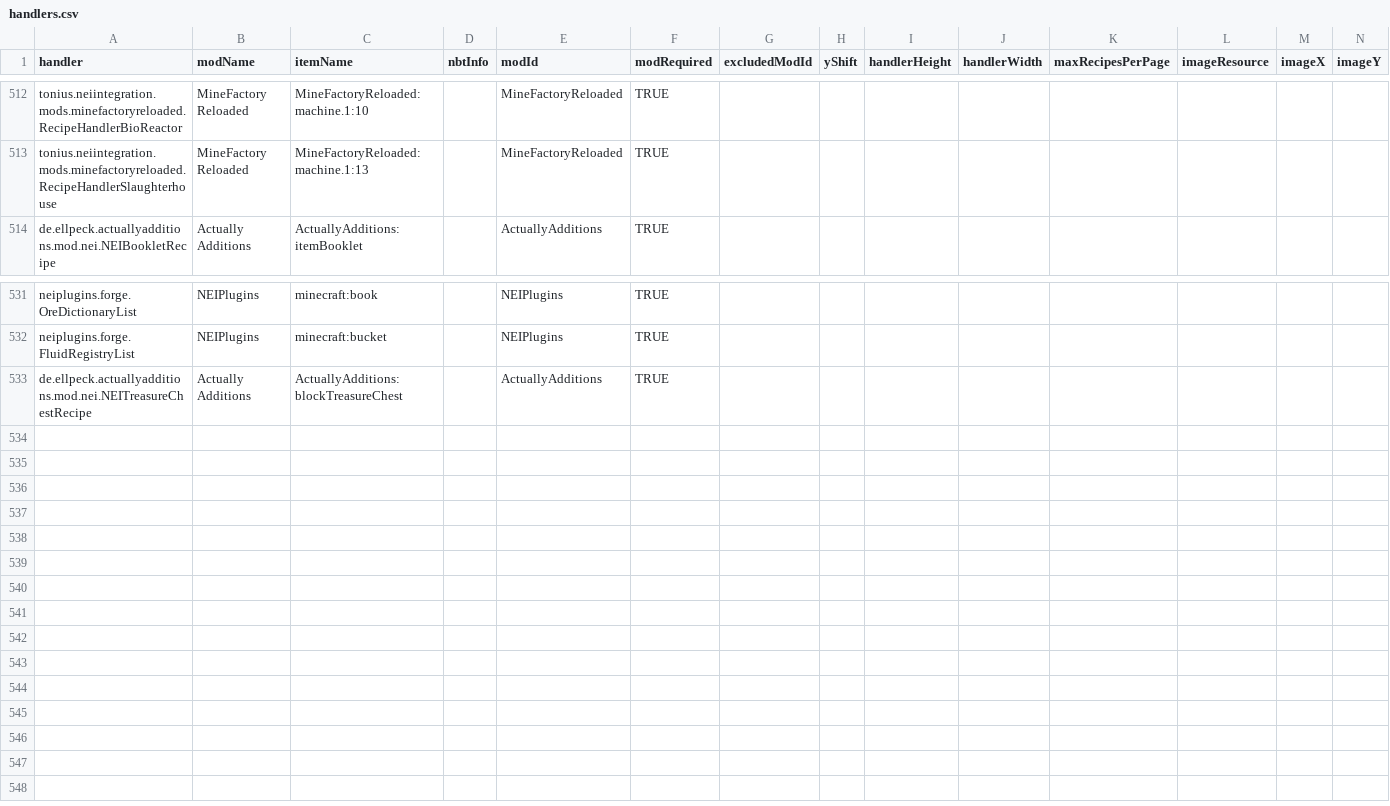
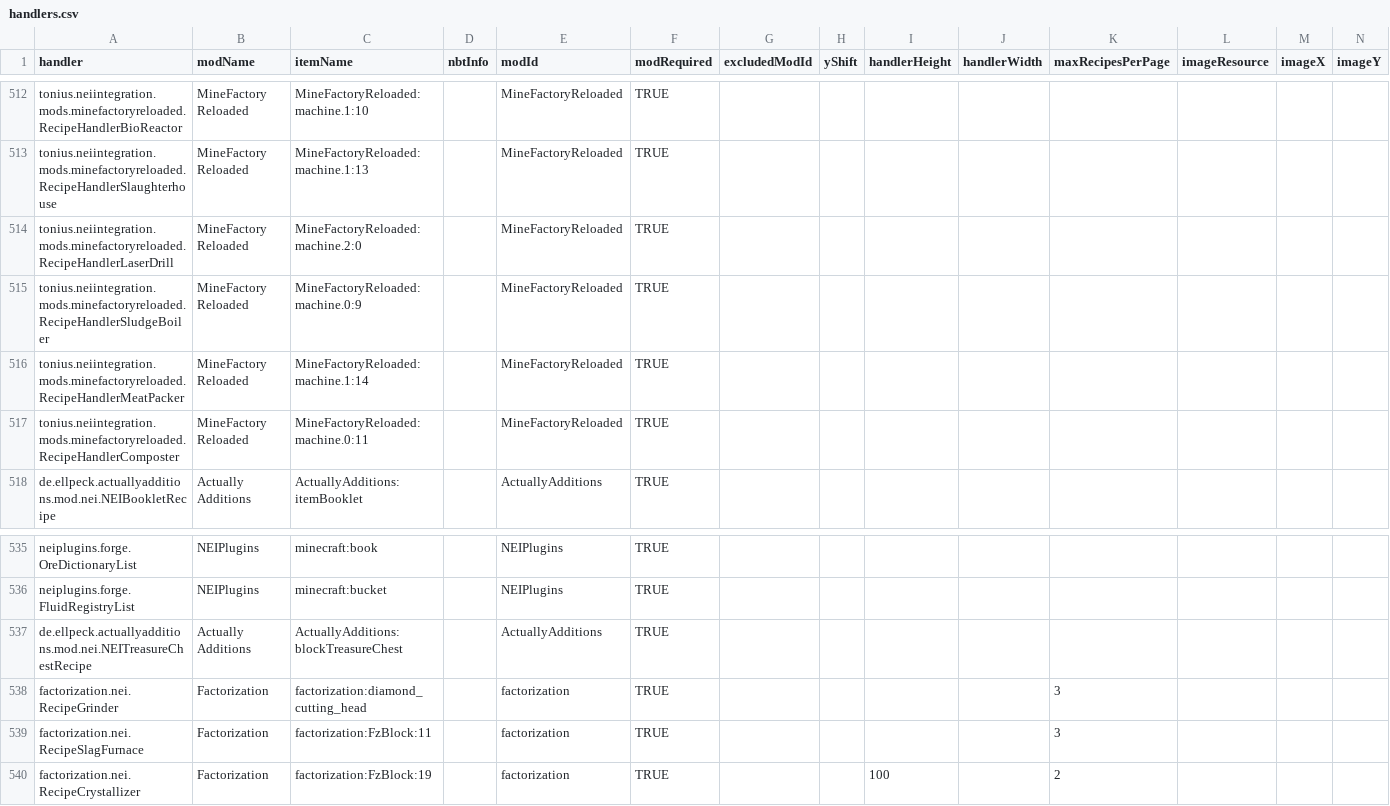
Before and after one commit to GTMEGA/NotEnoughItems, a CSV file: src/main/resources/assets/nei/csv/handlers.csv, drawn as a sheet; only a part is shown, gaps mark what is left out; rows hold the shown columns only; the diff names each change by its address in the sheet, - before the commit and + after, or states it on an @@ line.

Commit message:
Added handlers for Factorization plus a missing MFR handler (#359)
* Added Handlers for Factorization
as well as a missing MFR Handler

* Added three more MFR handlers

```diff
--- a/src/main/resources/assets/nei/csv/handlers.csv
+++ b/src/main/resources/assets/nei/csv/handlers.csv
+row 514: tonius.neiintegration.mods.minefactoryreloaded.RecipeHandlerLaserDrill | MineFactory Reloaded | MineFactoryReloaded:machine.2:0 |  | MineFactoryReloaded | TRUE
+row 515: tonius.neiintegration.mods.minefactoryreloaded.RecipeHandlerSludgeBoiler | MineFactory Reloaded | MineFactoryReloaded:machine.0:9 |  | MineFactoryReloaded | TRUE
+row 516: tonius.neiintegration.mods.minefactoryreloaded.RecipeHandlerMeatPacker | MineFactory Reloaded | MineFactoryReloaded:machine.1:14 |  | MineFactoryReloaded | TRUE
+row 517: tonius.neiintegration.mods.minefactoryreloaded.RecipeHandlerComposter | MineFactory Reloaded | MineFactoryReloaded:machine.0:11 |  | MineFactoryReloaded | TRUE
+row 538: factorization.nei.RecipeGrinder | Factorization | factorization:diamond_cutting_head |  | factorization | TRUE |  |  |  |  | 3
+row 539: factorization.nei.RecipeSlagFurnace | Factorization | factorization:FzBlock:11 |  | factorization | TRUE |  |  |  |  | 3
+row 540: factorization.nei.RecipeCrystallizer | Factorization | factorization:FzBlock:19 |  | factorization | TRUE |  |  | 100 |  | 2
```
Also changed, not shown: src/main/resources/assets/nei/csv/catalysts.csv.
